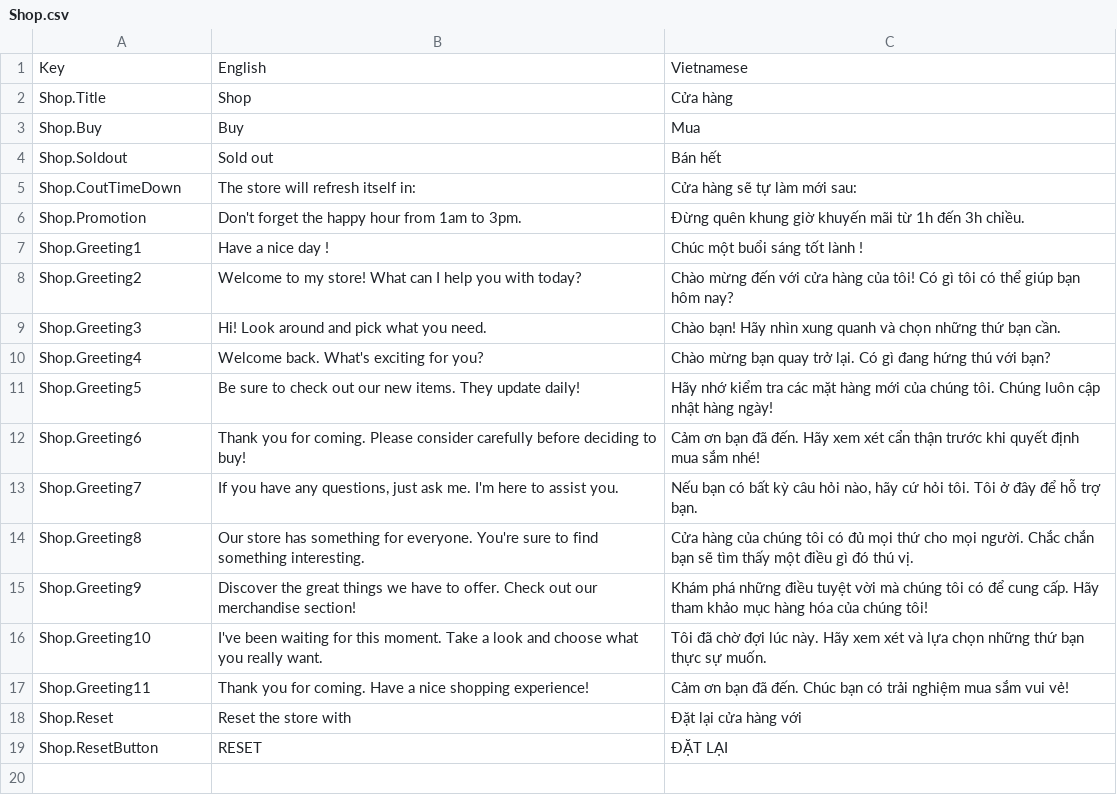
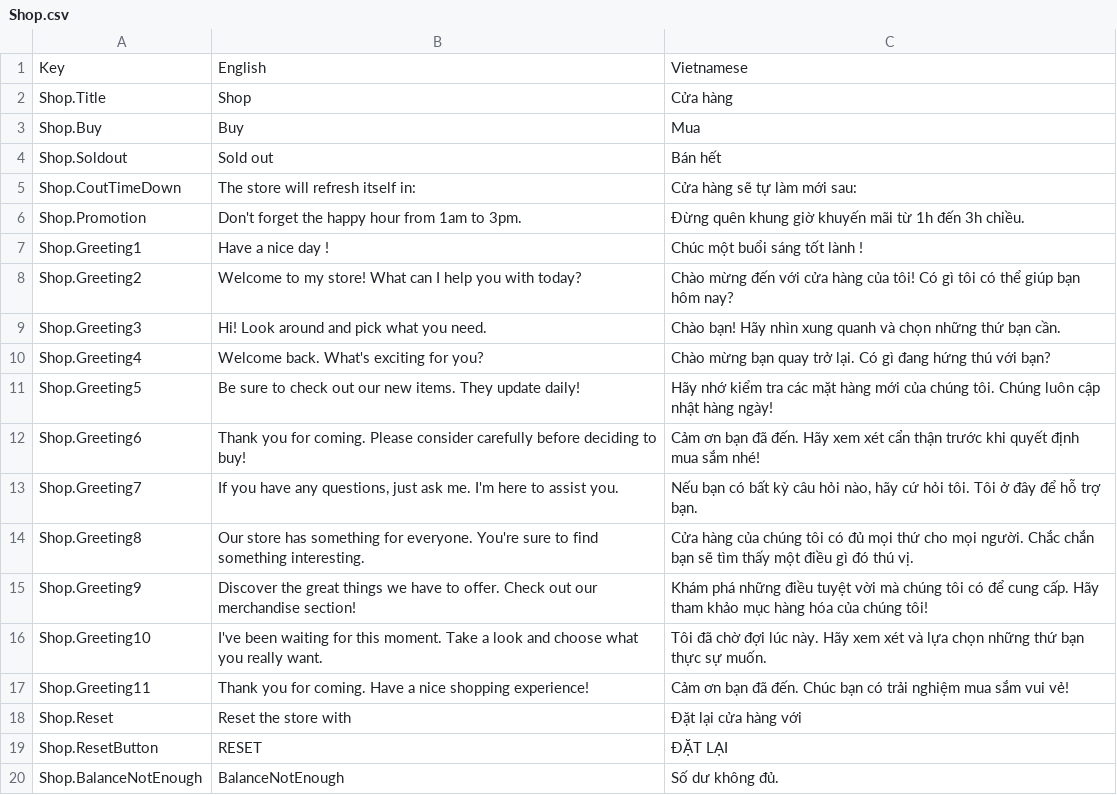
Before and after one commit to hnmluan/MJ, a CSV file: Assets/Packages/SimpleLocalization/Resources/Localization/Shop.csv, drawn as a sheet; the diff names each change by its address in the sheet, - before the commit and + after, or states it on an @@ line.

```diff
--- a/Assets/Packages/SimpleLocalization/Resources/Localization/Shop.csv
+++ b/Assets/Packages/SimpleLocalization/Resources/Localization/Shop.csv
+row 20: Shop.BalanceNotEnough | BalanceNotEnough | Số dư không đủ.
```
Also changed, not shown: Assets/Packages/SimpleLocalization/Resources/Localization/Menu.csv, 14 other files.
